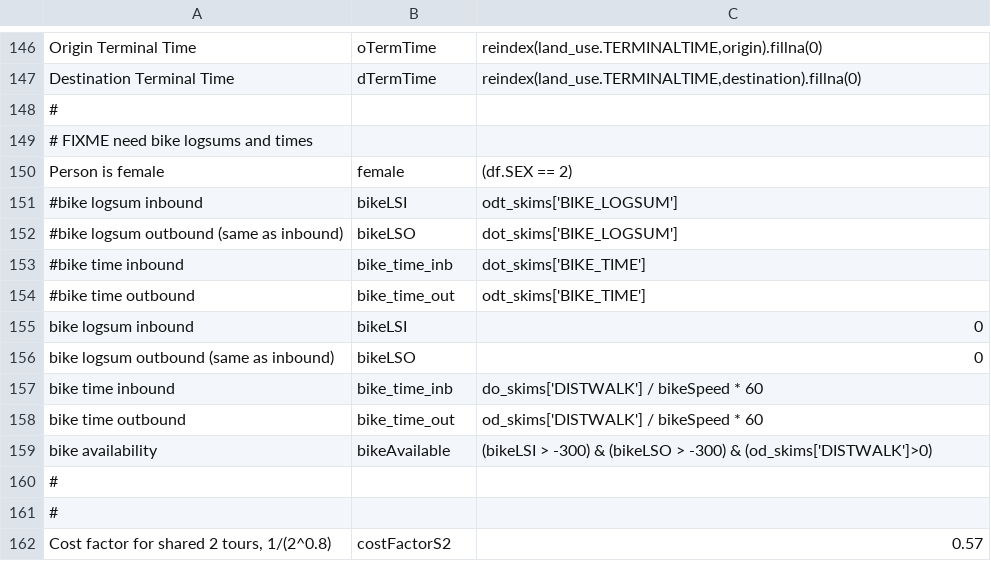
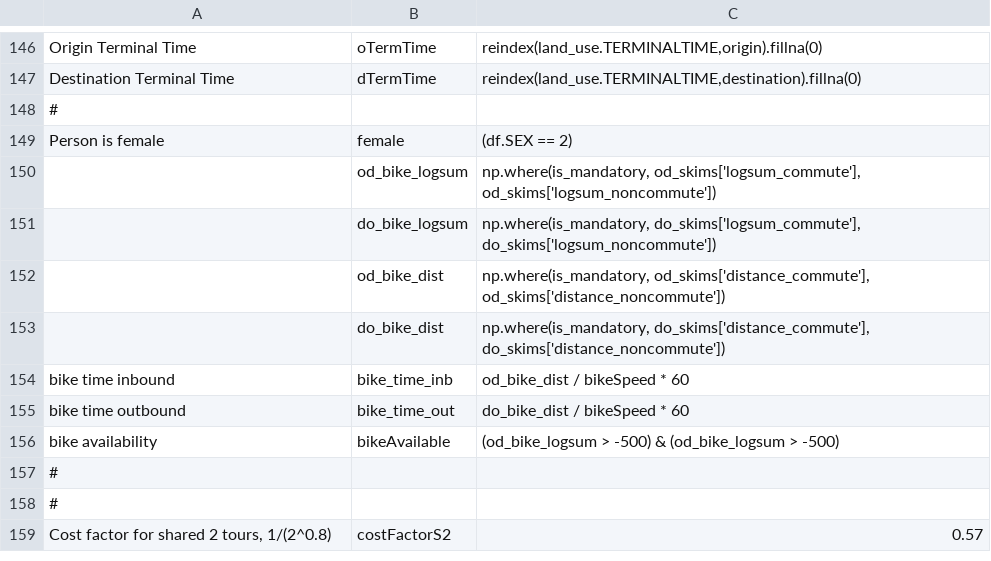
Before and after one commit to RSGInc/SimOR, a CSV file: resident/configs/tour_mode_choice_annotate_choosers_preprocessor.csv, drawn as a sheet; only a part is shown, gaps mark what is left out.

```diff
--- a/resident/configs/tour_mode_choice_annotate_choosers_preprocessor.csv
+++ b/resident/configs/tour_mode_choice_annotate_choosers_preprocessor.csv
@@ -148,13 +148,10 @@ Destination Terminal Time,dTermTime,"reindex(land_use.TERMINALTIME,destination).
 #,,
-# FIXME need bike logsums and times,,
 Person is female,female,(df.SEX == 2)
-#bike logsum inbound,bikeLSI,odt_skims['BIKE_LOGSUM']
-#bike logsum outbound (same as inbound),bikeLSO,dot_skims['BIKE_LOGSUM']
-#bike time inbound,bike_time_inb,dot_skims['BIKE_TIME']
-#bike time outbound,bike_time_out,odt_skims['BIKE_TIME']
-bike logsum inbound,bikeLSI,0
-bike logsum outbound (same as inbound),bikeLSO,0
-bike time inbound,bike_time_inb,do_skims['DISTWALK'] / bikeSpeed * 60
-bike time outbound,bike_time_out,od_skims['DISTWALK'] / bikeSpeed * 60
-bike availability,bikeAvailable,(bikeLSI > -300) & (bikeLSO > -300) & (od_skims['DISTWALK']>0)
+,od_bike_logsum,"np.where(is_mandatory, od_skims['logsum_commute'], od_skims['logsum_noncommute'])"
+,do_bike_logsum,"np.where(is_mandatory, do_skims['logsum_commute'], do_skims['logsum_noncommute'])"
+,od_bike_dist,"np.where(is_mandatory, od_skims['distance_commute'], od_skims['distance_noncommute'])"
+,do_bike_dist,"np.where(is_mandatory, do_skims['distance_commute'], do_skims['distance_noncommute'])"
+bike time inbound,bike_time_inb,od_bike_dist / bikeSpeed * 60
+bike time outbound,bike_time_out,do_bike_dist / bikeSpeed * 60
+bike availability,bikeAvailable,(od_bike_logsum > -500) & (od_bike_logsum > -500)
 #,,
```
Also changed, not shown: resident/configs/trip_mode_choice_annotate_trips_preprocessor.csv, 6 other files.
